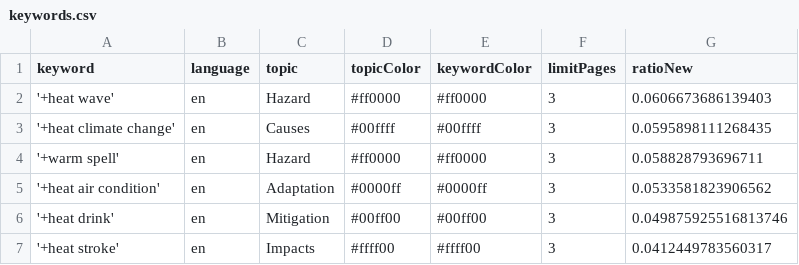
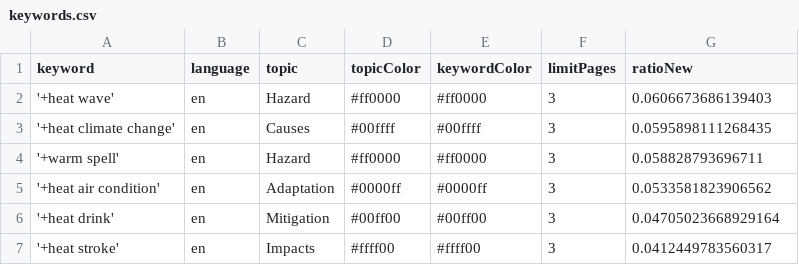
Before and after one commit to magaliekathrin-news/HeatIsComing, a CSV file: keywords.csv, drawn as a sheet.

Commit message:
Commit from GitHub Actions (harvest:0.0)

```diff
--- a/keywords.csv
+++ b/keywords.csv
@@ -5,3 +5,3 @@ keyword,language,topic,topicColor,keywordColor,limitPages,ratioNew
 '+heat air condition',en,Adaptation,#0000ff,#0000ff,3,0.0533581823906562
-'+heat drink',en,Mitigation,#00ff00,#00ff00,3,0.049875925516813746
+'+heat drink',en,Mitigation,#00ff00,#00ff00,3,0.04705023668929164
 '+heat stroke',en,Impacts,#ffff00,#ffff00,3,0.0412449783560317
```
